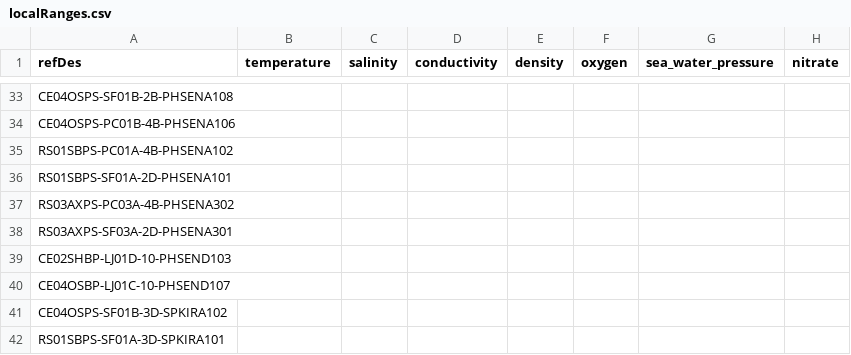
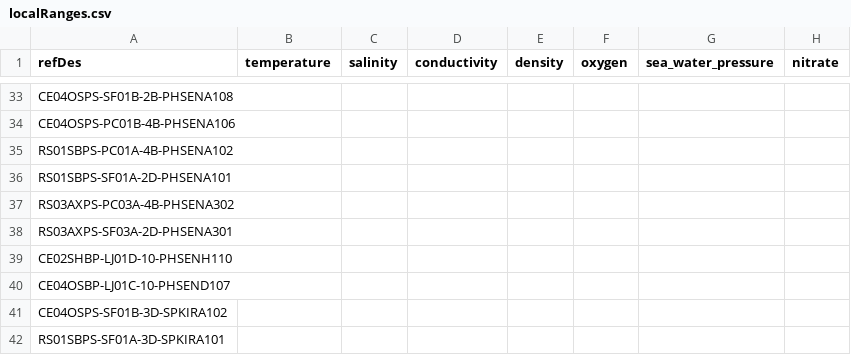
Before and after one commit to OOI-CabledArray/rca-data-tools, a CSV file: rca_data_tools/qaqc/params/localRanges.csv, drawn as a sheet; only a part is shown, gaps mark what is left out; the diff names each change by its address in the sheet, - before the commit and + after, or states it on an @@ line.

```diff
--- a/rca_data_tools/qaqc/params/localRanges.csv
+++ b/rca_data_tools/qaqc/params/localRanges.csv
-A39 (refDes): CE02SHBP-LJ01D-10-PHSEND103
+A39 (refDes): CE02SHBP-LJ01D-10-PHSENH110
```
Also changed, not shown: rca_data_tools/qaqc/params/sitesDictionary.csv.
